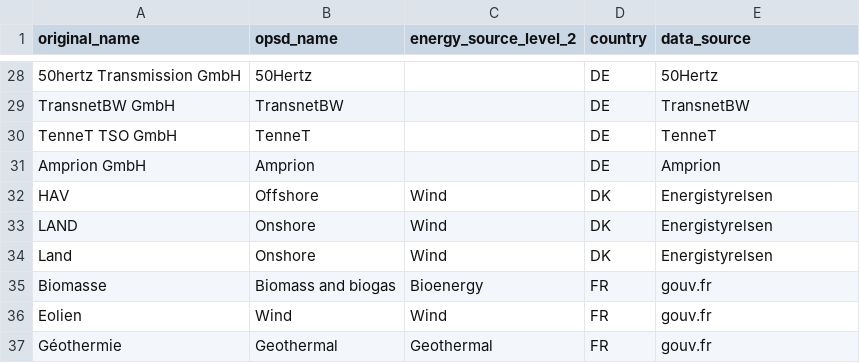
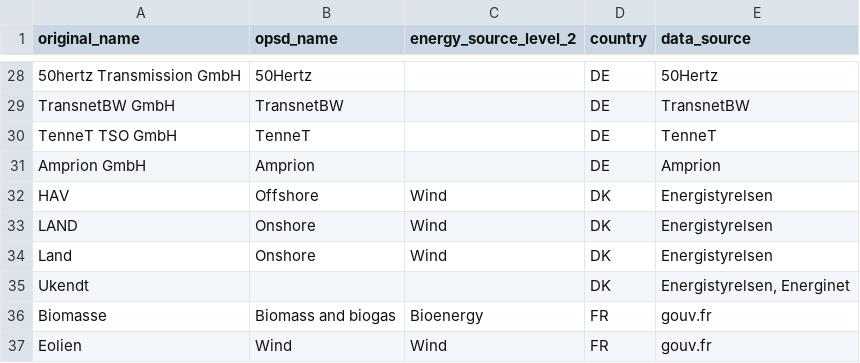
Before and after one commit to Open-Power-System-Data/renewable_power_plants, a CSV file: input/value_translation_list.csv, drawn as a sheet; only a part is shown, gaps mark what is left out; the shorter side is filled out with more unchanged rows; the diff names each change by its address in the sheet, - before the commit and + after, or states it on an @@ line.

```diff
--- a/input/value_translation_list.csv
+++ b/input/value_translation_list.csv
+row 35: Ukendt |  |  | DK | Energistyrelsen, Energinet
```
Also changed, not shown: 2 other files.
